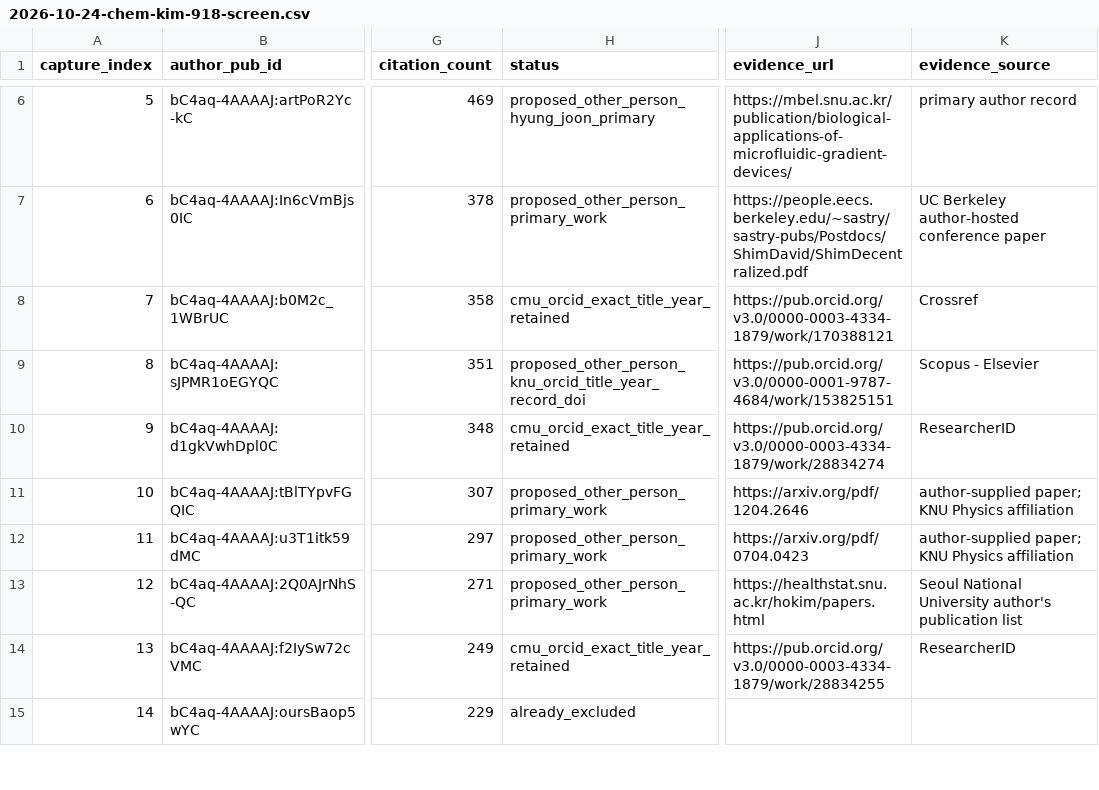
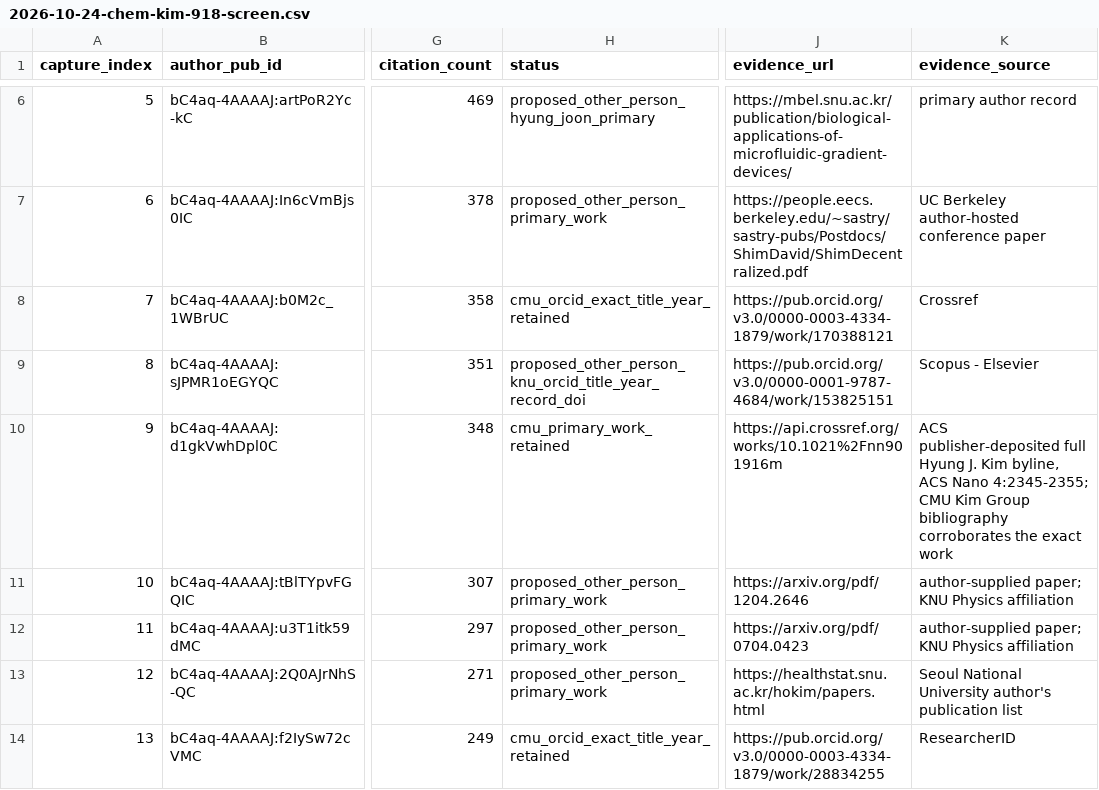
Before and after one commit to cmccomb/map-of-research, a CSV file: registry/reviews/2026-10-24-chem-kim-918-screen.csv, drawn as a sheet; only a part is shown, gaps mark what is left out; the shorter side is filled out with more unchanged rows; the diff covers the shown part only; the diff names each change by its address in the sheet, - before the commit and + after, or states it on an @@ line.

Commit message:
Confirm eight Kim works from CMU group and publisher records

```diff
--- a/registry/reviews/2026-10-24-chem-kim-918-screen.csv
+++ b/registry/reviews/2026-10-24-chem-kim-918-screen.csv
-H10 (status): cmu_orcid_exact_title_year_retained
+H10 (status): cmu_primary_work_retained
-J10 (evidence_url): https://pub.orcid.org/v3.0/0000-0003-4334-1879/work/28834274
+J10 (evidence_url): https://api.crossref.org/works/10.1021%2Fnn901916m
-K10 (evidence_source): ResearcherID
+K10 (evidence_source): ACS publisher-deposited full Hyung J. Kim byline, ACS Nano 4:2345-2355; CMU Kim Group bibliography corroborates the exact work
```
Also changed, not shown: 21 edited cells elsewhere in this file, 6 other files.
